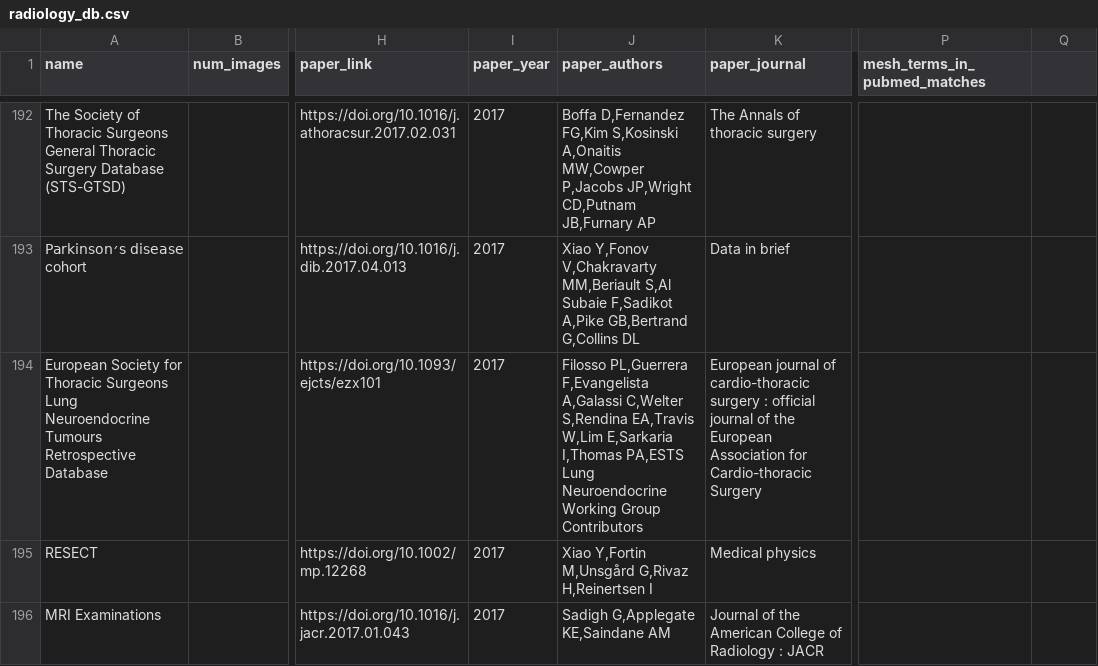
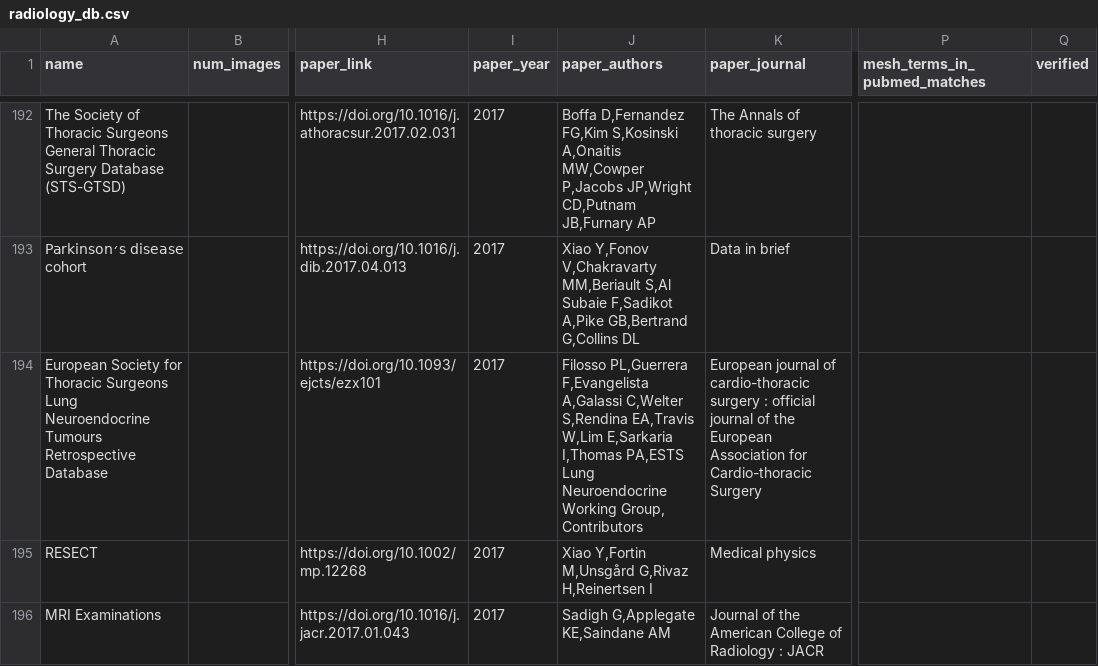
Before and after one commit to josephrich98/radiology_dataset_db, a CSV file: data/radiology_db.csv, drawn as a sheet; only a part is shown, gaps mark what is left out; ↵ is a line break in a cell; the diff names each change by its address in the sheet, - before the commit and + after, or states it on an @@ line.

```diff
--- a/data/radiology_db.csv
+++ b/data/radiology_db.csv
-Q1: (empty)
+Q1: verified
-J194 (paper_authors): …Neuroendocrine Working Group ↵ Contributors
+J194 (paper_authors): …Neuroendocrine Working Group, ↵ Contributors
```
Also changed, not shown: 5 other files.
